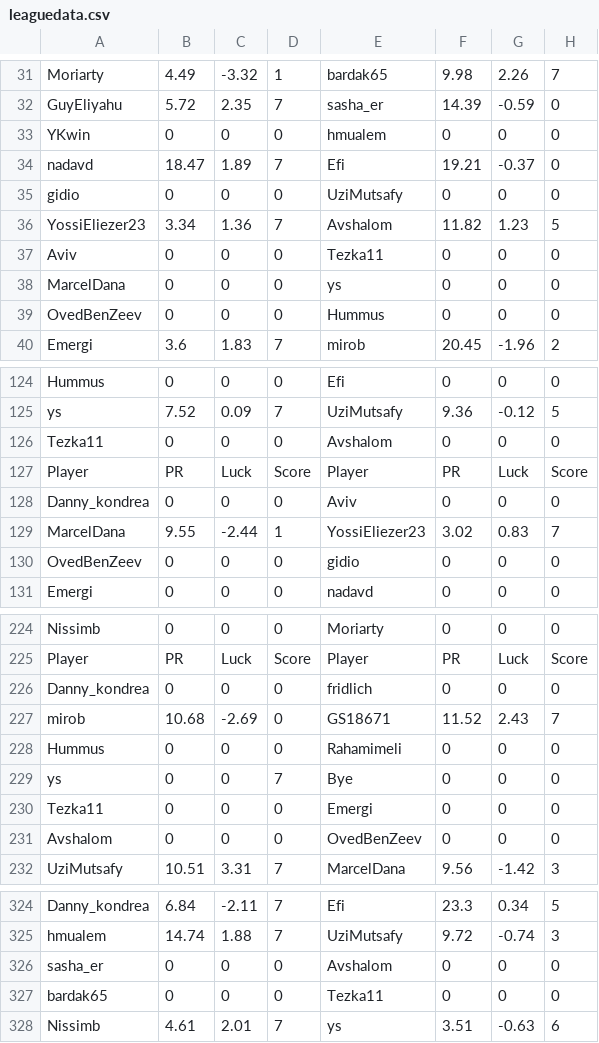
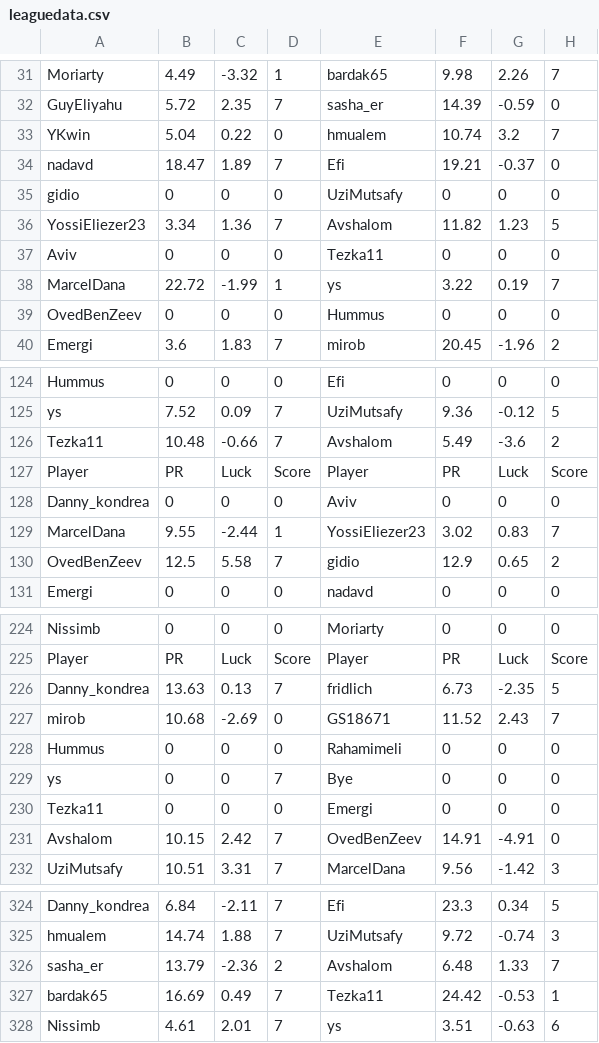
Before and after one commit to guyeli31/Shabi-Israel, a CSV file: leagues/Shabi Israel February 2026/leaguedata.csv, drawn as a sheet; only a part is shown, gaps mark what is left out; the diff covers the shown part only.

Commit message:
Auto-update leagues

```diff
--- a/leagues/Shabi Israel February 2026/leaguedata.csv
+++ b/leagues/Shabi Israel February 2026/leaguedata.csv
@@ -32,3 +32,3 @@ Moriarty,4.49,-3.32,1,bardak65,9.98,2.26,7
 GuyEliyahu,5.72,2.35,7,sasha_er,14.39,-0.59,0
-YKwin,0,0,0,hmualem,0,0,0
+YKwin,5.04,0.22,0,hmualem,10.74,3.2,7
 nadavd,18.47,1.89,7,Efi,19.21,-0.37,0
@@ -37,3 +37,3 @@ YossiEliezer23,3.34,1.36,7,Avshalom,11.82,1.23,5
 Aviv,0,0,0,Tezka11,0,0,0
-MarcelDana,0,0,0,ys,0,0,0
+MarcelDana,22.72,-1.99,1,ys,3.22,0.19,7
 OvedBenZeev,0,0,0,Hummus,0,0,0
@@ -125,3 +125,3 @@ Hummus,0,0,0,Efi,0,0,0
 ys,7.52,0.09,7,UziMutsafy,9.36,-0.12,5
-Tezka11,0,0,0,Avshalom,0,0,0
+Tezka11,10.48,-0.66,7,Avshalom,5.49,-3.6,2
 Player, PR, Luck, Score, Player, PR, Luck, Score
@@ -129,3 +129,3 @@ Danny_kondrea,0,0,0,Aviv,0,0,0
 MarcelDana,9.55,-2.44,1,YossiEliezer23,3.02,0.83,7
-OvedBenZeev,0,0,0,gidio,0,0,0
+OvedBenZeev,12.5,5.58,7,gidio,12.9,0.65,2
 Emergi,0,0,0,nadavd,0,0,0
@@ -225,3 +225,3 @@ Nissimb,0,0,0,Moriarty,0,0,0
 Player, PR, Luck, Score, Player, PR, Luck, Score
-Danny_kondrea,0,0,0,fridlich,0,0,0
+Danny_kondrea,13.63,0.13,7,fridlich,6.73,-2.35,5
 mirob,10.68,-2.69,0,GS18671,11.52,2.43,7
@@ -230,3 +230,3 @@ ys,0,0,7,Bye,0,0,0
 Tezka11,0,0,0,Emergi,0,0,0
-Avshalom,0,0,0,OvedBenZeev,0,0,0
+Avshalom,10.15,2.42,7,OvedBenZeev,14.91,-4.91,0
 UziMutsafy,10.51,3.31,7,MarcelDana,9.56,-1.42,3
@@ -325,4 +325,4 @@ Danny_kondrea,6.84,-2.11,7,Efi,23.3,0.34,5
 hmualem,14.74,1.88,7,UziMutsafy,9.72,-0.74,3
-sasha_er,0,0,0,Avshalom,0,0,0
-bardak65,0,0,0,Tezka11,0,0,0
+sasha_er,13.79,-2.36,2,Avshalom,6.48,1.33,7
+bardak65,16.69,0.49,7,Tezka11,24.42,-0.53,1
 Nissimb,4.61,2.01,7,ys,3.51,-0.63,6
```
Also changed, not shown: 3 added rows, 3 removed rows and 15 edited cells elsewhere in this file, 21 other files.
